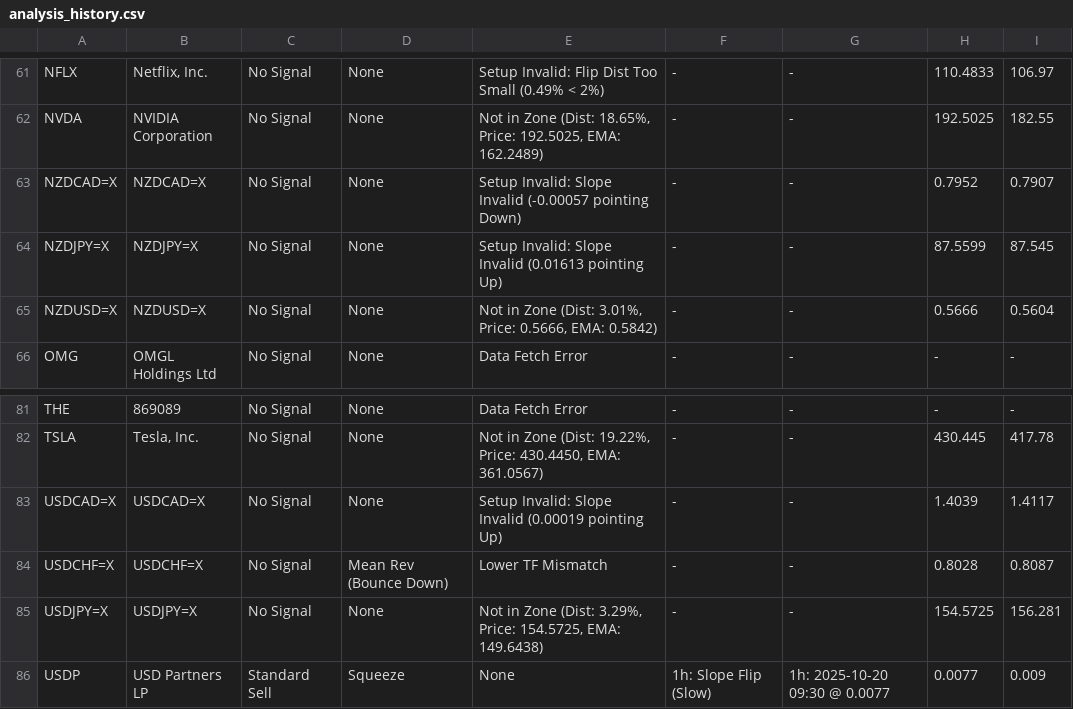
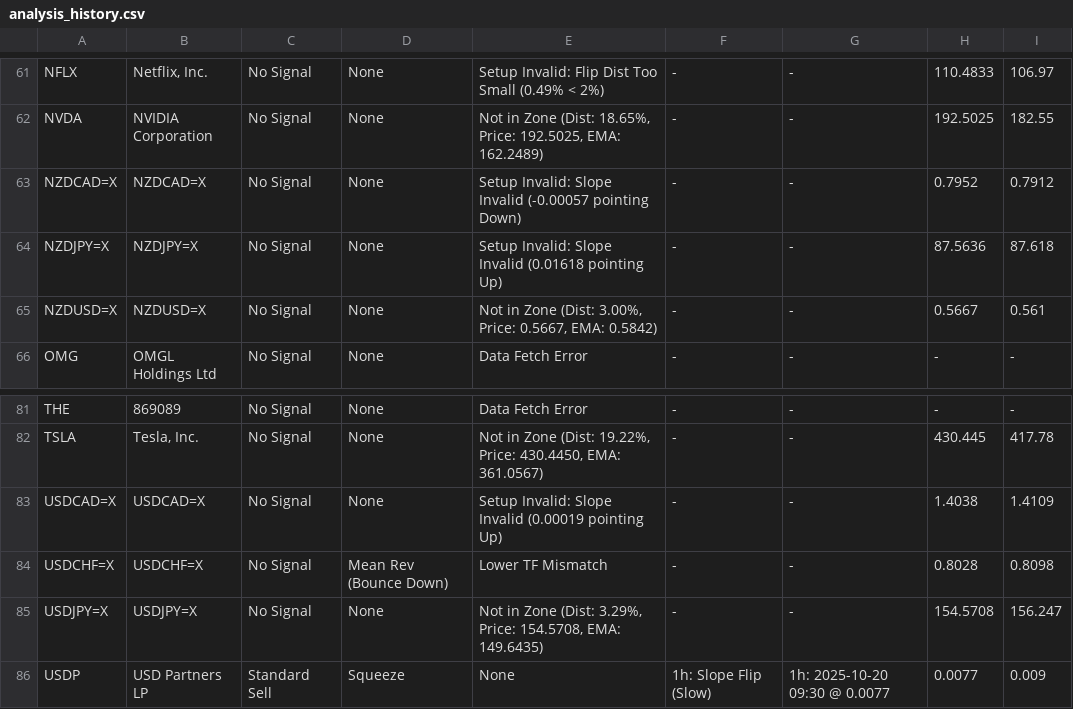
Before and after one commit to leongewv/automated-ticker-analyzer, a CSV file: analysis_history.csv, drawn as a sheet; only a part is shown, gaps mark what is left out; the diff covers the shown part only.

```diff
--- a/analysis_history.csv
+++ b/analysis_history.csv
@@ -62,5 +62,5 @@ NFLX,"Netflix, Inc.",No Signal,None,Setup Invalid: Flip Dist Too Small (0.49% <
 NVDA,NVIDIA Corporation,No Signal,None,"Not in Zone (Dist: 18.65%, Price: 192.5025, EMA: 162.2489)",-,-,192.5025,182.55
-NZDCAD=X,NZDCAD=X,No Signal,None,Setup Invalid: Slope Invalid (-0.00057 pointing Down),-,-,0.7952,0.7907
-NZDJPY=X,NZDJPY=X,No Signal,None,Setup Invalid: Slope Invalid (0.01613 pointing Up),-,-,87.5599,87.545
-NZDUSD=X,NZDUSD=X,No Signal,None,"Not in Zone (Dist: 3.01%, Price: 0.5666, EMA: 0.5842)",-,-,0.5666,0.5604
+NZDCAD=X,NZDCAD=X,No Signal,None,Setup Invalid: Slope Invalid (-0.00057 pointing Down),-,-,0.7952,0.7912
+NZDJPY=X,NZDJPY=X,No Signal,None,Setup Invalid: Slope Invalid (0.01618 pointing Up),-,-,87.5636,87.618
+NZDUSD=X,NZDUSD=X,No Signal,None,"Not in Zone (Dist: 3.00%, Price: 0.5667, EMA: 0.5842)",-,-,0.5667,0.561
 OMG,OMGL Holdings Ltd,No Signal,None,Data Fetch Error,-,-,-,-
@@ -82,5 +82,5 @@ THE,869089,No Signal,None,Data Fetch Error,-,-,-,-
 TSLA,"Tesla, Inc.",No Signal,None,"Not in Zone (Dist: 19.22%, Price: 430.4450, EMA: 361.0567)",-,-,430.445,417.78
-USDCAD=X,USDCAD=X,No Signal,None,Setup Invalid: Slope Invalid (0.00019 pointing Up),-,-,1.4039,1.4117
-USDCHF=X,USDCHF=X,No Signal,Mean Rev (Bounce Down),Lower TF Mismatch,-,-,0.8028,0.8087
-USDJPY=X,USDJPY=X,No Signal,None,"Not in Zone (Dist: 3.29%, Price: 154.5725, EMA: 149.6438)",-,-,154.5725,156.281
+USDCAD=X,USDCAD=X,No Signal,None,Setup Invalid: Slope Invalid (0.00019 pointing Up),-,-,1.4038,1.4109
+USDCHF=X,USDCHF=X,No Signal,Mean Rev (Bounce Down),Lower TF Mismatch,-,-,0.8028,0.8098
+USDJPY=X,USDJPY=X,No Signal,None,"Not in Zone (Dist: 3.29%, Price: 154.5708, EMA: 149.6435)",-,-,154.5708,156.247
 USDP,USD Partners LP,Standard Sell,Squeeze,None,1h: Slope Flip (Slow),1h: 2025-10-20 09:30 @ 0.0077,0.0077,0.009
```
Also changed, not shown: 26 edited cells elsewhere in this file.
